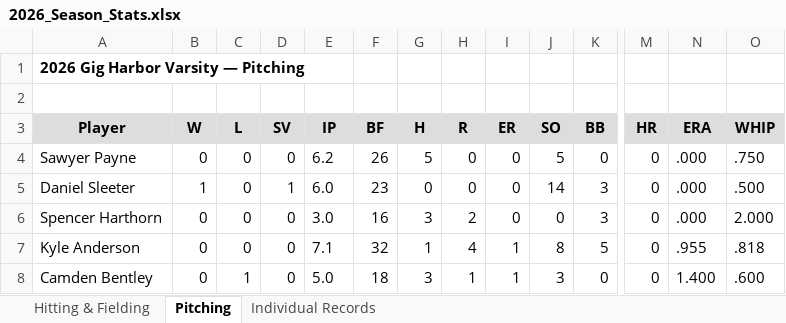
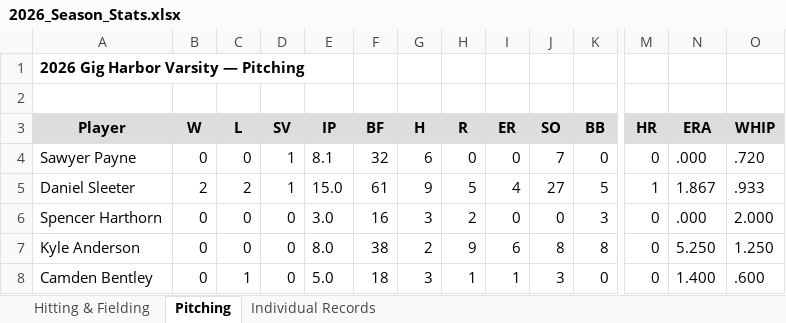
Before and after one commit to bsleeter/GHBaseball, an Excel workbook: Historical/2026/2026_Season_Stats.xlsx, sheet Pitching, drawn as a sheet; only a part is shown, gaps mark what is left out; values as stored, in another font and other column widths than the file's, no borders; the diff covers the shown part only; the diff names each change by its address in the sheet, - before the commit and + after, or states it on an @@ line.

```diff
--- a/Historical/2026/2026_Season_Stats.xlsx (sheet Pitching)
+++ b/Historical/2026/2026_Season_Stats.xlsx (sheet Pitching)
-D4 (SV): 0
+D4 (SV): 1
-E4 (IP): 6.2
+E4 (IP): 8.1
-F4 (BF): 26
+F4 (BF): 32
-G4 (H): 5
+G4 (H): 6
-J4 (SO): 5
+J4 (SO): 7
-O4 (WHIP): .750
+O4 (WHIP): .720
-B5 (W): 1
+B5 (W): 2
-C5 (L): 0
+C5 (L): 2
-E5 (IP): 6.0
+E5 (IP): 15.0
-F5 (BF): 23
+F5 (BF): 61
-G5 (H): 0
+G5 (H): 9
-H5 (R): 0
+H5 (R): 5
-I5 (ER): 0
+I5 (ER): 4
-J5 (SO): 14
+J5 (SO): 27
-K5 (BB): 3
+K5 (BB): 5
-M5 (HR): 0
+M5 (HR): 1
-N5 (ERA): .000
+N5 (ERA): 1.867
-O5 (WHIP): .500
+O5 (WHIP): .933
-E7 (IP): 7.1
+E7 (IP): 8.0
-F7 (BF): 32
+F7 (BF): 38
-G7 (H): 1
+G7 (H): 2
-H7 (R): 4
+H7 (R): 9
-I7 (ER): 1
+I7 (ER): 6
-K7 (BB): 5
+K7 (BB): 8
-N7 (ERA): .955
+N7 (ERA): 5.250
-O7 (WHIP): .818
+O7 (WHIP): 1.250
```
Also changed, not shown: 72 edited cells elsewhere in this sheet, sheet Hitting & Fielding, 1 other file.
